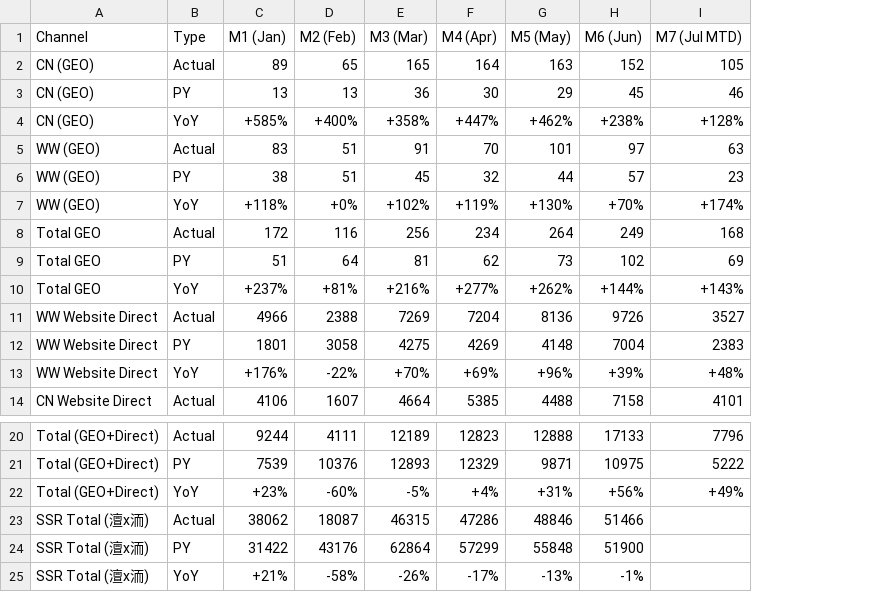
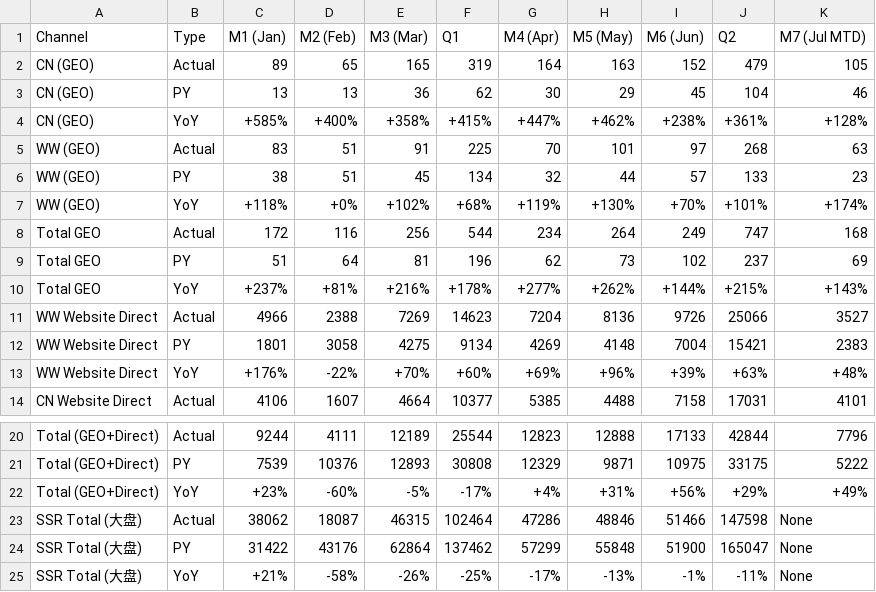
Before and after one commit to tracyshi99-dot/Smart-suite-phase-I, a CSV file: output/metrics/geo_monthly_data.csv, drawn as a sheet; only a part is shown, gaps mark what is left out; addresses are those after the commit; the diff names each change by its address in the sheet, - before the commit and + after, or states it on an @@ line.

Commit message:
auto: sync changes to Streamlit Cloud

```diff
--- a/output/metrics/geo_monthly_data.csv
+++ b/output/metrics/geo_monthly_data.csv
+column F (Q1), rows 2-14: 319 | 62 | +415% | 225 | 134 | +68% | 544 | 196 | +178% | 14623 | 9134 | +60% | 10377; rows 20-25: 25544 | 30808 | -17% | 102464 | 137462 | -25%
+column J (Q2), rows 2-14: 479 | 104 | +361% | 268 | 133 | +101% | 747 | 237 | +215% | 25066 | 15421 | +63% | 17031; rows 20-25: 42844 | 33175 | +29% | 147598 | 165047 | -11%
-A23:A25 (Channel): SSR Total (澶х洏)
+A23:A25 (Channel): SSR Total (大盘)
-K23:K25 (M7 (Jul MTD)): (empty)
+K23:K25 (M7 (Jul MTD)): None
```
